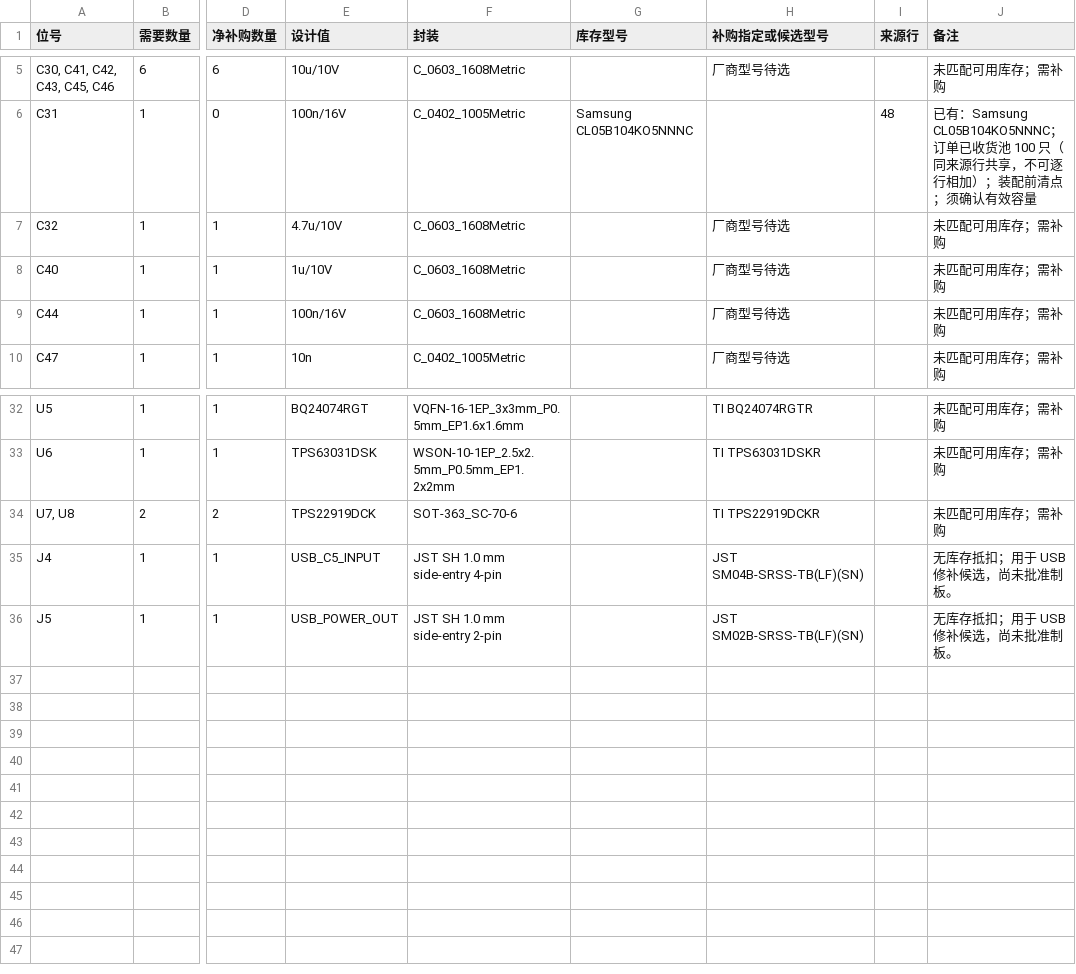
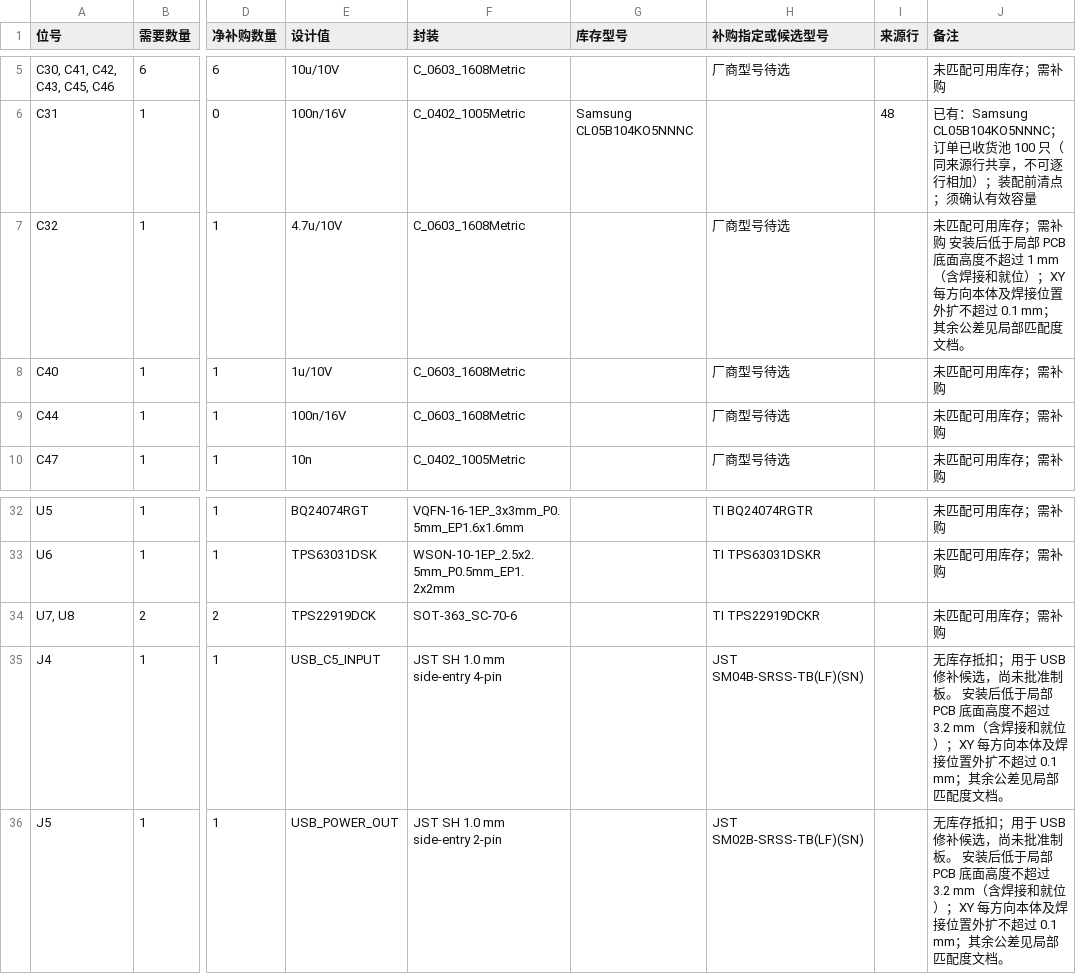
Before and after one commit to wZuck/YETI60, a CSV file: hardware/e73-usb-repair/mainboard-purchase.zh-CN.csv, drawn as a sheet; only a part is shown, gaps mark what is left out; the diff names each change by its address in the sheet, - before the commit and + after, or states it on an @@ line.

```diff
--- a/hardware/e73-usb-repair/mainboard-purchase.zh-CN.csv
+++ b/hardware/e73-usb-repair/mainboard-purchase.zh-CN.csv
-J7 (备注): …；需补购
+J7 (备注): …；需补购 安装后低于局部 PCB 底面高度不超过 1 mm（含焊接和就位）；XY 每方向本体及焊接位置外扩不超过 0.1 mm；其余公差见局部匹配度文档。
-J35:J36 (备注): …准制板。
+J35:J36 (备注): …准制板。 安装后低于局部 PCB 底面高度不超过 3.2 mm（含焊接和就位）；XY 每方向本体及焊接位置外扩不超过 0.1 mm；其余公差见局部匹配度文档。
```
Also changed, not shown: hardware/e73-usb-repair/mainboard-purchase.csv, 28 other files.
